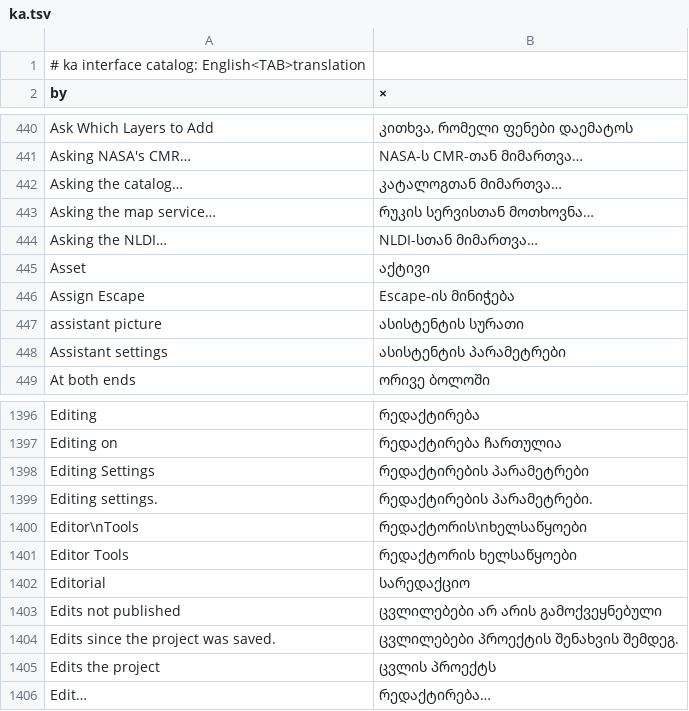
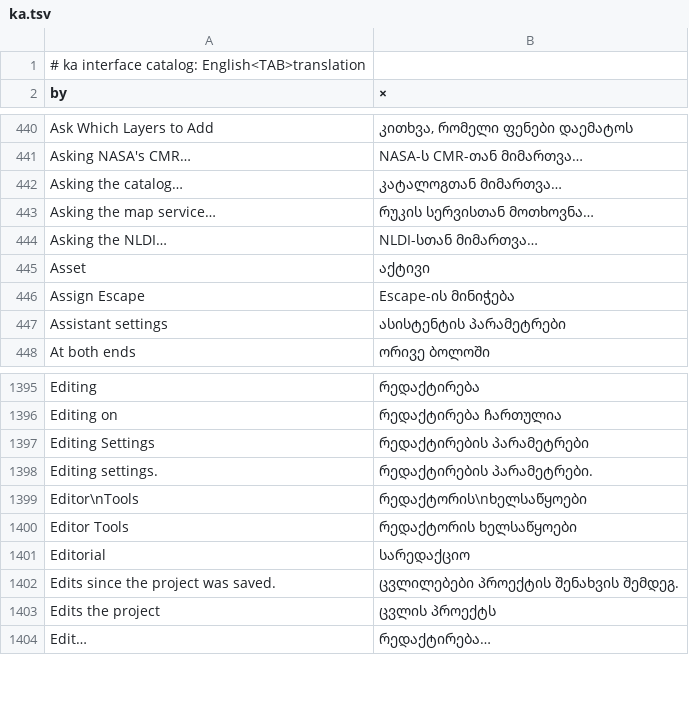
Before and after one commit to ninhhaidang/RustGIS, a TSV file: crates/ui-egui/src/i18n/ka.tsv, drawn as a sheet; only a part is shown, gaps mark what is left out; the diff names each change by its address in the sheet, - before the commit and + after, or states it on an @@ line.

Commit message:
i18n: fix two Azerbaijani imperatives, drop thread-name rows (#2699)
'kiçildin'/'başladın' are past tenses; the instructions need the
transitive imperatives 'kiçiltin'/'başlatın'. 'assistant picture' and
'Edits not published' are only thread names, never looked up.

```diff
--- a/crates/ui-egui/src/i18n/ka.tsv
+++ b/crates/ui-egui/src/i18n/ka.tsv
-row 447: assistant picture | ასისტენტის სურათი
-row 1403: Edits not published | ცვლილებები არ არის გამოქვეყნებული
```
Also changed, not shown: crates/ui-egui/src/i18n/bn.tsv, crates/ui-egui/src/i18n/el.tsv, 18 other files.
